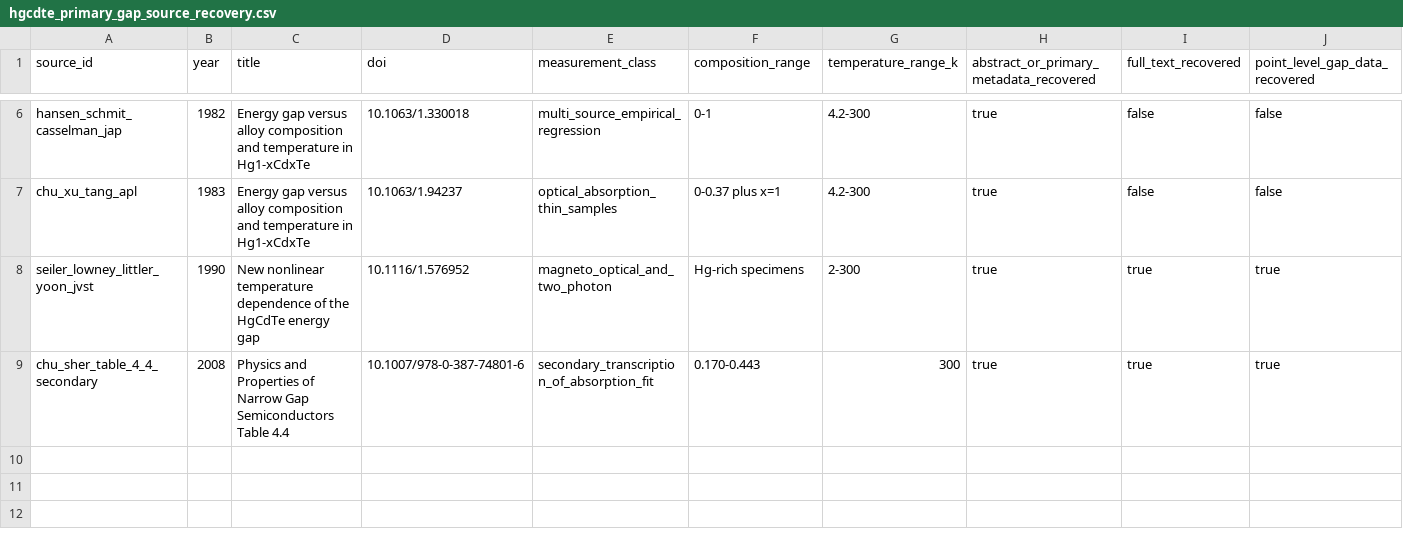
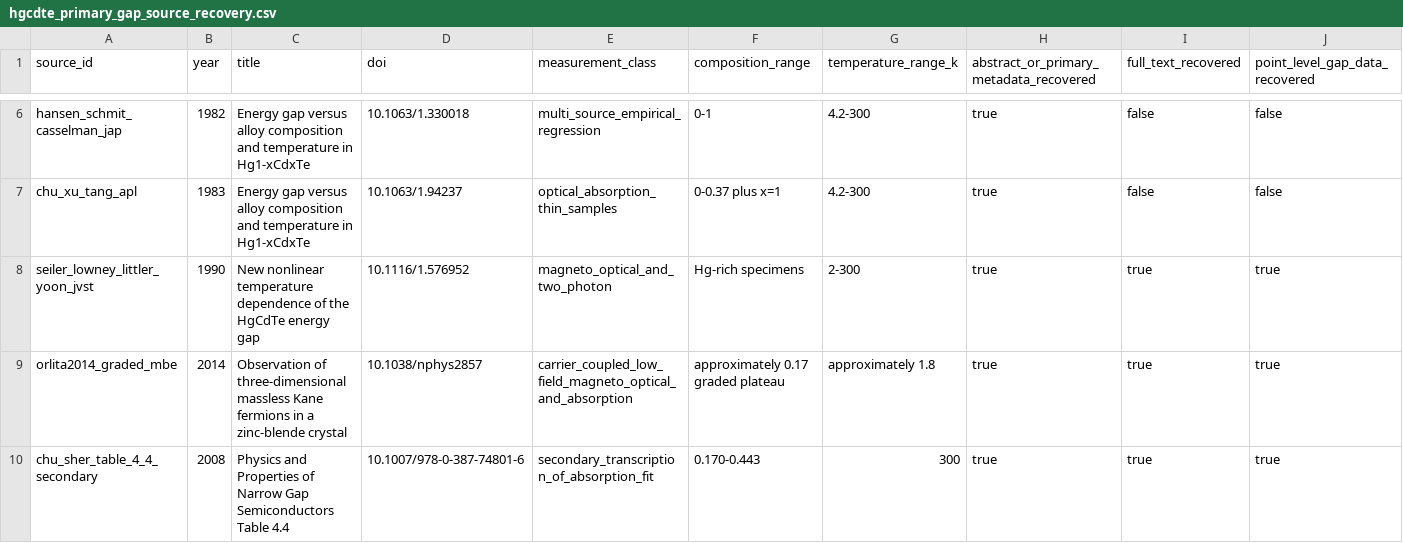
Before and after one commit to Kajin-0/MCT-research, a CSV file: data/evidence/hgcdte_primary_gap_source_recovery.csv, drawn as a sheet; only a part is shown, gaps mark what is left out; rows hold the shown columns only; the diff names each change by its address in the sheet, - before the commit and + after, or states it on an @@ line.

Commit message:
Integrate Orlita into the central source-recovery ledger

```diff
--- a/data/evidence/hgcdte_primary_gap_source_recovery.csv
+++ b/data/evidence/hgcdte_primary_gap_source_recovery.csv
+row 9: orlita2014_graded_mbe | 2014 | Observation of three-dimensional massless Kane fermions in a zinc-blende crystal | 10.1038/nphys2857 | carrier_coupled_low_field_magneto_optical_and_absorption | approximately 0.17 graded plateau | approximately 1.8 | true | true | true
```
